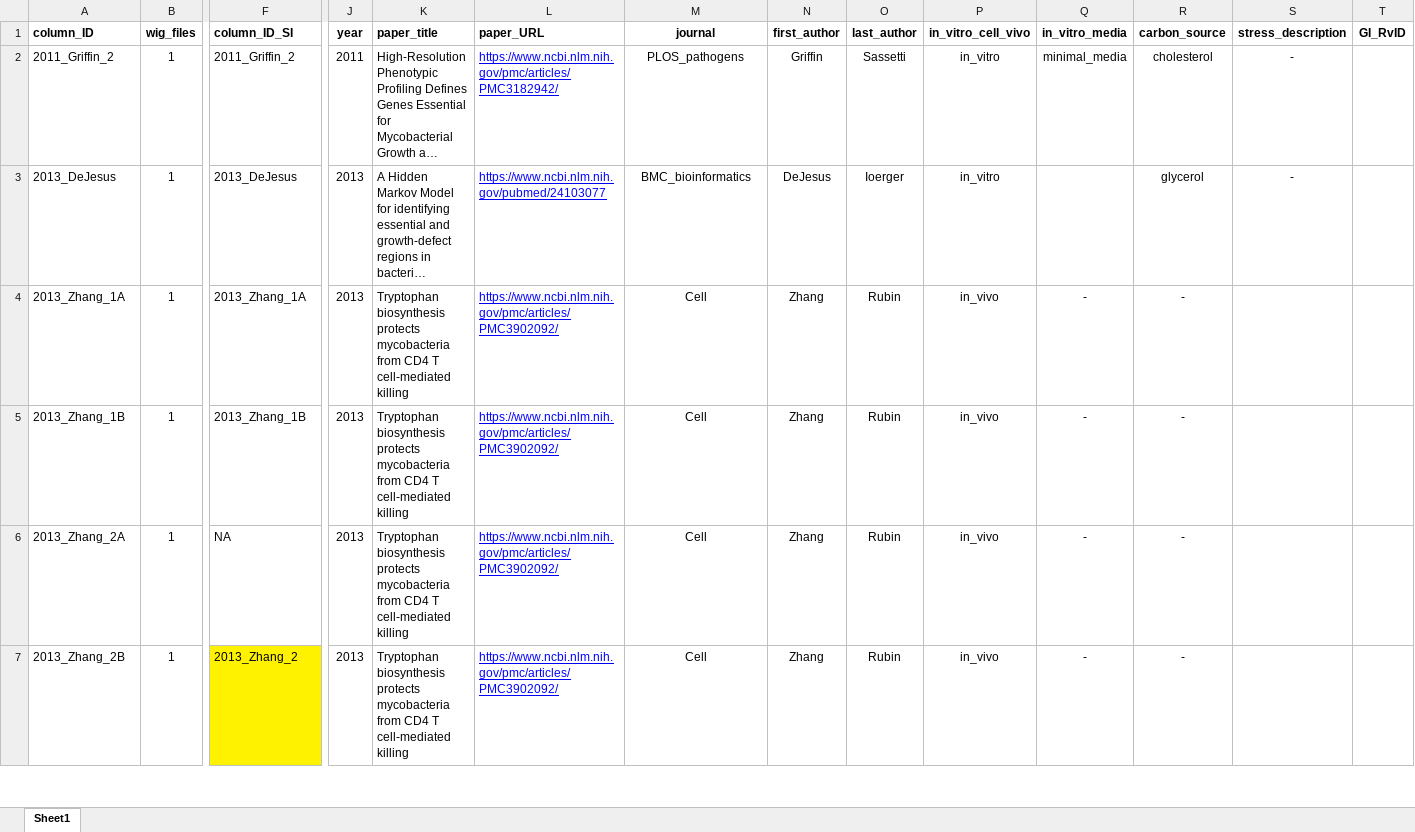
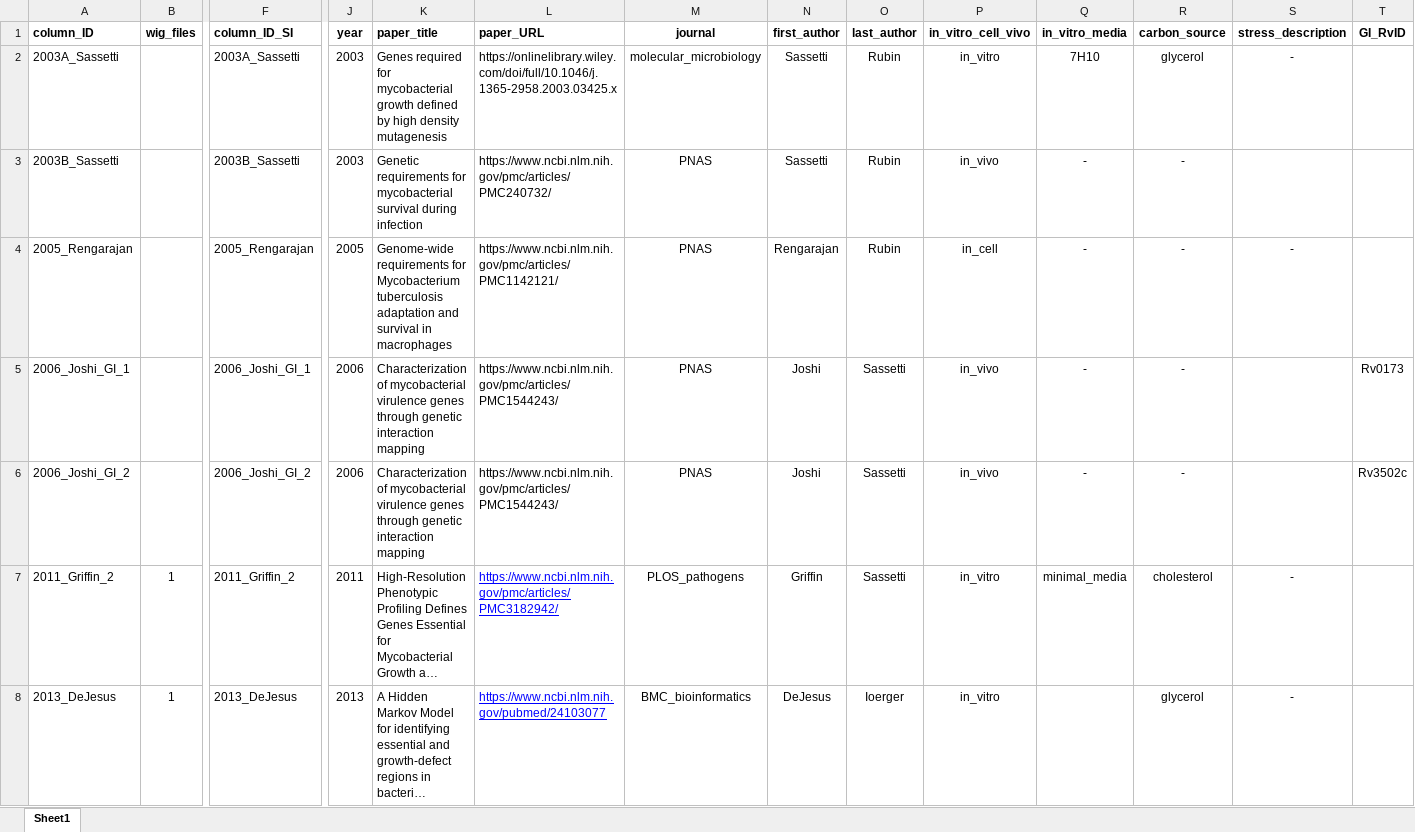
Before and after one commit to ajinich/mtb_tn_db, an Excel workbook: data/column_descriptors_standardized.xlsx, sheet Sheet1, drawn as a sheet; only a part is shown, gaps mark what is left out; the shorter side is filled out with more unchanged rows; long unchanged cells end in …; values as stored, in another font and other column widths than the file's, no borders; rows hold the shown columns only; the diff names each change by its address in the sheet, - before the commit and + after, or states it on an @@ line.

```diff
--- a/data/column_descriptors_standardized.xlsx (sheet Sheet1)
+++ b/data/column_descriptors_standardized.xlsx (sheet Sheet1)
+row 2: 2003A_Sassetti |  | 2003A_Sassetti | 2003 | Genes required for mycobacterial growth defined by high density mutagenesis | https://onlinelibrary.wiley.com/doi/full/10.1046/j.1365-2958.2003.03425.x | molecular_microbiology | Sassetti | Rubin | in_vitro | 7H10 | glycerol | -
+row 3: 2003B_Sassetti |  | 2003B_Sassetti | 2003 | Genetic requirements for mycobacterial survival during infection | https://www.ncbi.nlm.nih.gov/pmc/articles/PMC240732/ | PNAS | Sassetti | Rubin | in_vivo | - | -
+row 4: 2005_Rengarajan |  | 2005_Rengarajan | 2005 | Genome-wide requirements for Mycobacterium tuberculosis adaptation and survival in macrophages | https://www.ncbi.nlm.nih.gov/pmc/articles/PMC1142121/ | PNAS | Rengarajan | Rubin | in_cell | - | - | -
+row 5: 2006_Joshi_GI_1 |  | 2006_Joshi_GI_1 | 2006 | Characterization of mycobacterial virulence genes through genetic interaction mapping | https://www.ncbi.nlm.nih.gov/pmc/articles/PMC1544243/ | PNAS | Joshi | Sassetti | in_vivo | - | - |  | Rv0173
+row 6: 2006_Joshi_GI_2 |  | 2006_Joshi_GI_2 | 2006 | Characterization of mycobacterial virulence genes through genetic interaction mapping | https://www.ncbi.nlm.nih.gov/pmc/articles/PMC1544243/ | PNAS | Joshi | Sassetti | in_vivo | - | - |  | Rv3502c
```
Also changed, not shown: 4 other files.
